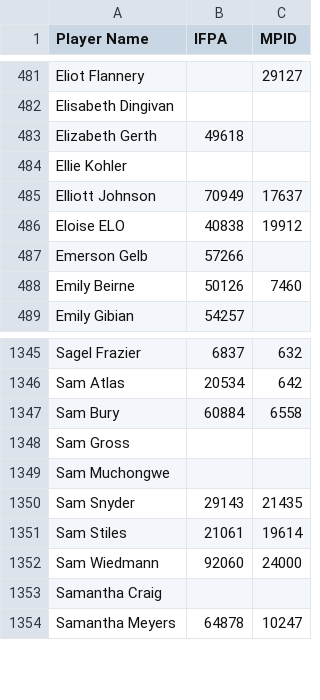
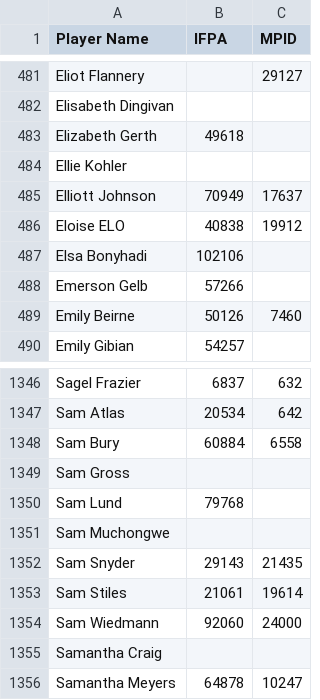
Before and after one commit to madcock/IPR, a CSV file: mnp-legacy-players.csv, drawn as a sheet; only a part is shown, gaps mark what is left out.

Commit message:
Update mnp-legacy-players.csv
new players from week 10

```diff
--- a/mnp-legacy-players.csv
+++ b/mnp-legacy-players.csv
@@ -486,2 +486,3 @@ Elliott Johnson,70949,17637
 Eloise ELO,40838,19912
+Elsa Bonyhadi,102106,
 Emerson Gelb,57266,
@@ -1348,2 +1349,3 @@ Sam Bury,60884,6558
 Sam Gross,,
+Sam Lund,79768,
 Sam Muchongwe,,
```
